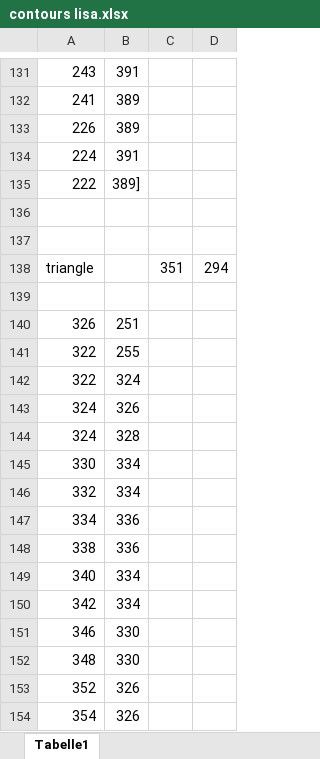
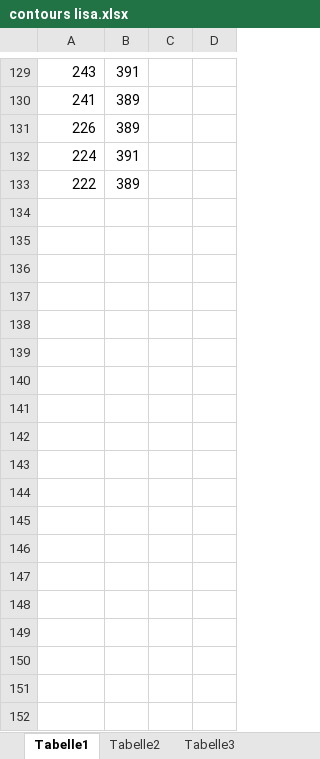
Before and after one commit to tizenegy/projectbambi, an Excel workbook: Element localization/contours lisa.xlsx, sheet Tabelle1, drawn as a sheet; only a part is shown, gaps mark what is left out; values as stored, in another font and other column widths than the file's, no borders; removed rows and columns are numbered as before the commit, all else as after; the diff covers the shown part only; the diff names each change by its address in the sheet, - before the commit and + after, or states it on an @@ line.

Commit message:
WIP: Python script for element localization

```diff
--- a/Element localization/contours lisa.xlsx (sheet Tabelle1)
+++ b/Element localization/contours lisa.xlsx (sheet Tabelle1)
+sheet tab: Tabelle2
+sheet tab: Tabelle3
-B133: 389]
+B133: 389
-row 136: (empty)
-row 137: (empty)
-row 138: triangle |  | 351 | 294
-row 139: (empty)
-row 140: 326 | 251
-row 141: 322 | 255
-row 142: 322 | 324
-row 143: 324 | 326
-row 144: 324 | 328
-row 145: 330 | 334
-row 146: 332 | 334
-row 147: 334 | 336
-row 148: 338 | 336
-row 149: 340 | 334
-row 150: 342 | 334
-row 151: 346 | 330
-row 152: 348 | 330
-row 153: 352 | 326
-row 154: 354 | 326
```
Also changed, not shown: 279 removed rows elsewhere in this sheet, other sheet tabs, 4 other files.
